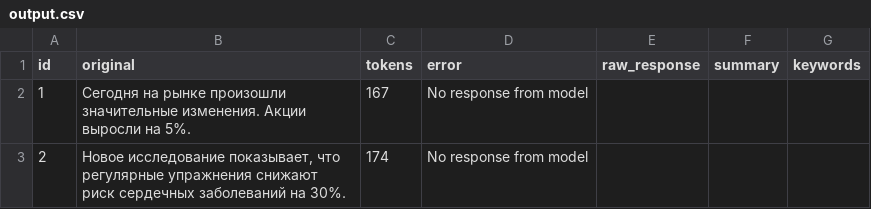
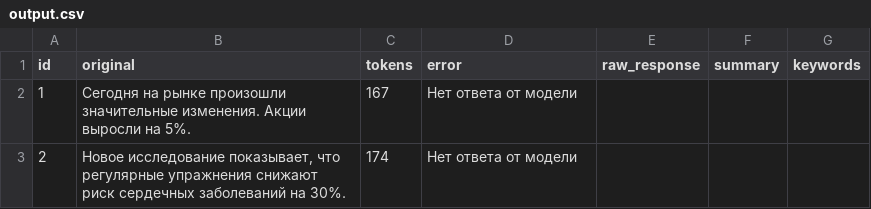
Before and after one commit to MarkFrizen/-1, a CSV file: task1/output.csv, drawn as a sheet.

Commit message:
Исправление ошибок

```diff
--- a/task1/output.csv
+++ b/task1/output.csv
@@ -1,3 +1,3 @@
 id,original,tokens,error,raw_response,summary,keywords
-1,Сегодня на рынке произошли значительные изменения. Акции выросли на 5%.,167,No response from model,,,
-2,"Новое исследование показывает, что регулярные упражнения снижают риск сердечных заболеваний на 30%.",174,No response from model,,,
+1,Сегодня на рынке произошли значительные изменения. Акции выросли на 5%.,167,Нет ответа от модели,,,
+2,"Новое исследование показывает, что регулярные упражнения снижают риск сердечных заболеваний на 30%.",174,Нет ответа от модели,,,
```
